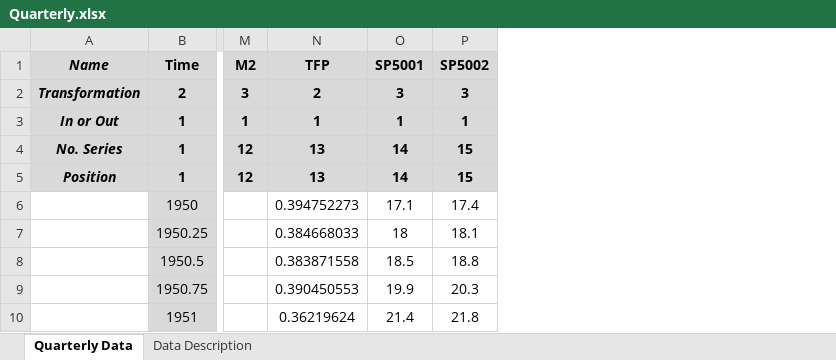
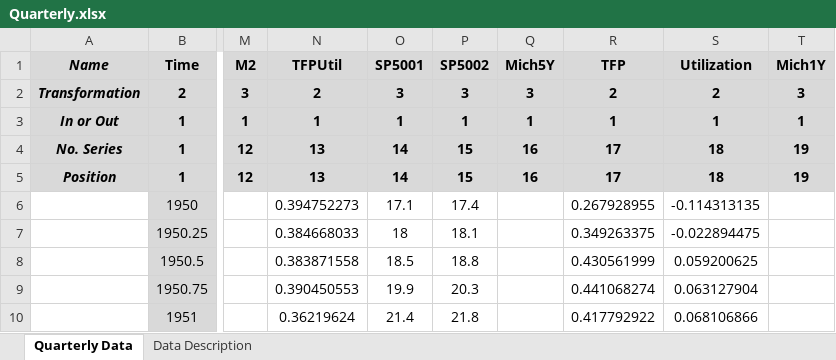
Before and after one commit to marcobrianti1989/Job_Market_Paper, an Excel workbook: Code/Data/Quarterly.xlsx, sheet Quarterly Data, drawn as a sheet; only a part is shown, gaps mark what is left out; values as stored, in another font and other column widths than the file's, no borders; the diff names each change by its address in the sheet, - before the commit and + after, or states it on an @@ line.

```diff
--- a/Code/Data/Quarterly.xlsx (sheet Quarterly Data)
+++ b/Code/Data/Quarterly.xlsx (sheet Quarterly Data)
+column Q (Mich5Y), rows 2-5: 3 | 1 | 16 | 16
+column R (TFP), rows 2-10: 2 | 1 | 17 | 17 | 0.267928955 | 0.349263375 | 0.430561999 | 0.441068274 | 0.417792922
+column S (Utilization), rows 2-10: 2 | 1 | 18 | 18 | -0.114313135 | -0.022894475 | 0.059200625 | 0.063127904 | 0.068106866
+column T (Mich1Y), rows 2-5: 3 | 1 | 19 | 19
-N1: TFP
+N1: TFPUtil
```
Also changed, not shown: Code/Data/quarterly_tfp.xlsx, 7 other files.
